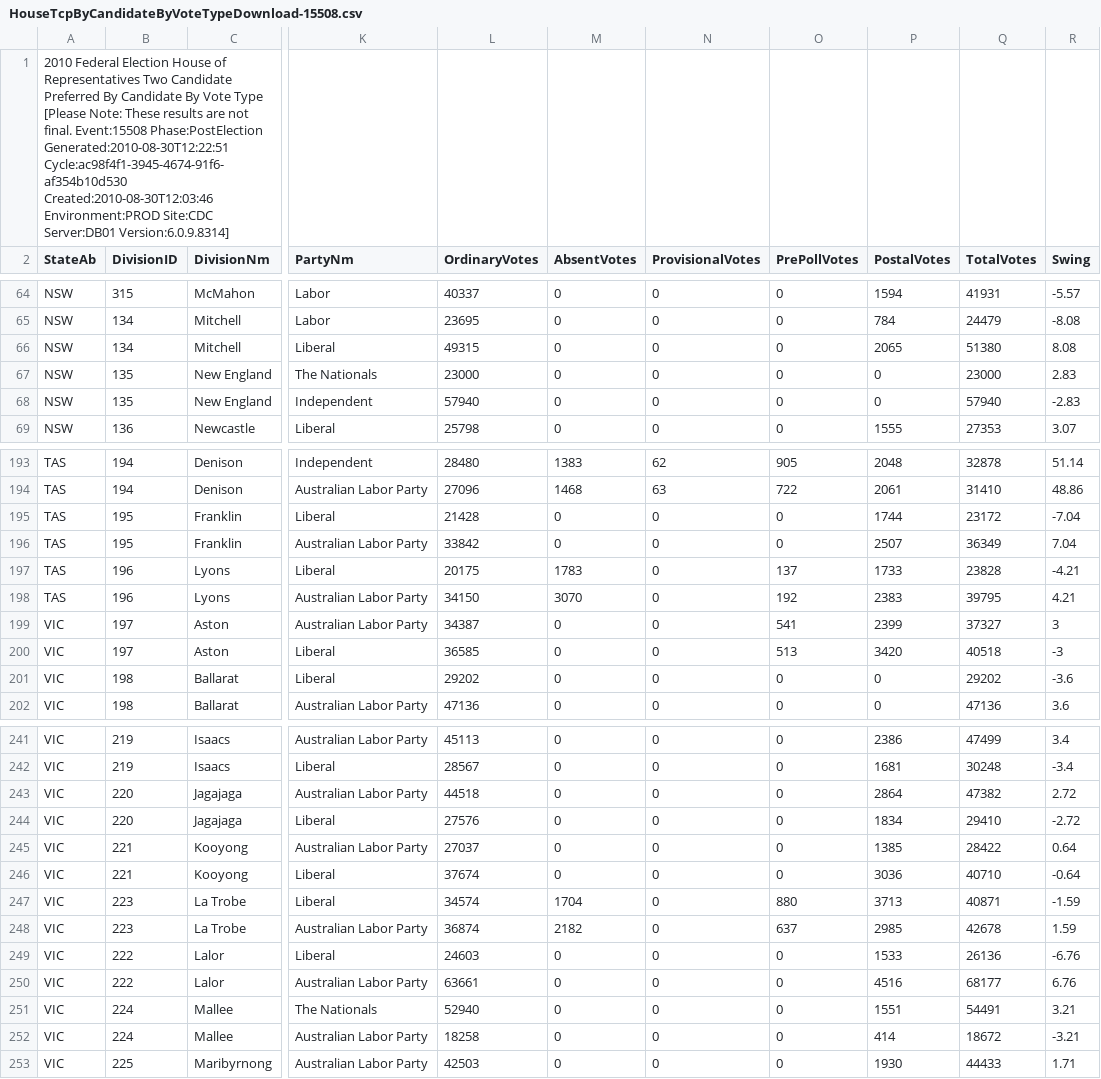
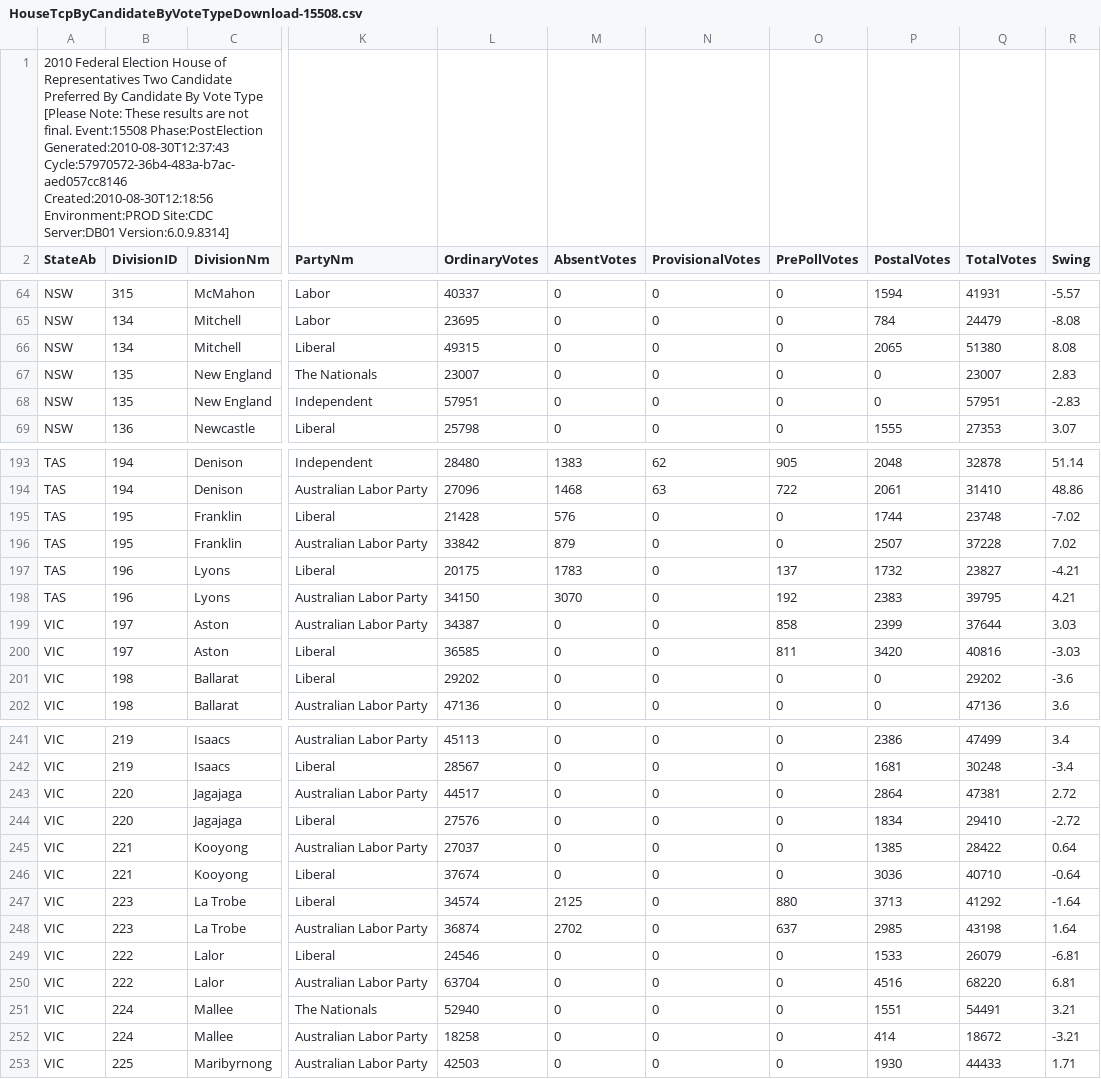
Before and after one commit to d1b/AustralianFederalElection2010CSV, a CSV file: HouseTcpByCandidateByVoteTypeDownload-15508.csv, drawn as a sheet; only a part is shown, gaps mark what is left out; the diff covers the shown part only; the diff names each change by its address in the sheet, - before the commit and + after, or states it on an @@ line.

```diff
--- a/HouseTcpByCandidateByVoteTypeDownload-15508.csv
+++ b/HouseTcpByCandidateByVoteTypeDownload-15508.csv
-A1 (StateAb): …Event:15508 Phase:PostElection Generated:2010-08-30T12:22:51 Cycle:ac98f4f1-3945-4674-91f6-af354b10d530 Created:2010-08-30T12:03:46 Environment:PROD Site:CDC…
+A1 (StateAb): …Event:15508 Phase:PostElection Generated:2010-08-30T12:37:43 Cycle:57970572-36b4-483a-b7ac-aed057cc8146 Created:2010-08-30T12:18:56 Environment:PROD Site:CDC…
-L67 (OrdinaryVotes): 23000
+L67 (OrdinaryVotes): 23007
-Q67 (TotalVotes): 23000
+Q67 (TotalVotes): 23007
-L68 (OrdinaryVotes): 57940
+L68 (OrdinaryVotes): 57951
-Q68 (TotalVotes): 57940
+Q68 (TotalVotes): 57951
-M195 (AbsentVotes): 0
+M195 (AbsentVotes): 576
-Q195 (TotalVotes): 23172
+Q195 (TotalVotes): 23748
-R195 (Swing): -7.04
+R195 (Swing): -7.02
-M196 (AbsentVotes): 0
+M196 (AbsentVotes): 879
-Q196 (TotalVotes): 36349
+Q196 (TotalVotes): 37228
-R196 (Swing): 7.04
+R196 (Swing): 7.02
-P197 (PostalVotes): 1733
+P197 (PostalVotes): 1732
-Q197 (TotalVotes): 23828
+Q197 (TotalVotes): 23827
-O199 (PrePollVotes): 541
+O199 (PrePollVotes): 858
-Q199 (TotalVotes): 37327
+Q199 (TotalVotes): 37644
-R199 (Swing): 3
+R199 (Swing): 3.03
-O200 (PrePollVotes): 513
+O200 (PrePollVotes): 811
-Q200 (TotalVotes): 40518
+Q200 (TotalVotes): 40816
-R200 (Swing): -3
+R200 (Swing): -3.03
-L243 (OrdinaryVotes): 44518
+L243 (OrdinaryVotes): 44517
-Q243 (TotalVotes): 47382
+Q243 (TotalVotes): 47381
-M247 (AbsentVotes): 1704
+M247 (AbsentVotes): 2125
-Q247 (TotalVotes): 40871
+Q247 (TotalVotes): 41292
-R247 (Swing): -1.59
+R247 (Swing): -1.64
-M248 (AbsentVotes): 2182
+M248 (AbsentVotes): 2702
-Q248 (TotalVotes): 42678
+Q248 (TotalVotes): 43198
-R248 (Swing): 1.59
+R248 (Swing): 1.64
-L249 (OrdinaryVotes): 24603
+L249 (OrdinaryVotes): 24546
-Q249 (TotalVotes): 26136
+Q249 (TotalVotes): 26079
-R249 (Swing): -6.76
+R249 (Swing): -6.81
-L250 (OrdinaryVotes): 63661
+L250 (OrdinaryVotes): 63704
-Q250 (TotalVotes): 68177
+Q250 (TotalVotes): 68220
-R250 (Swing): 6.76
+R250 (Swing): 6.81
```
Also changed, not shown: 68 edited cells elsewhere in this file, HouseFirstPrefsByCandidateByVoteTypeDownload-15508.csv, SenateFirstPrefsByStateByGroupByVoteTypeDownload-15508.csv, 53 other files.
